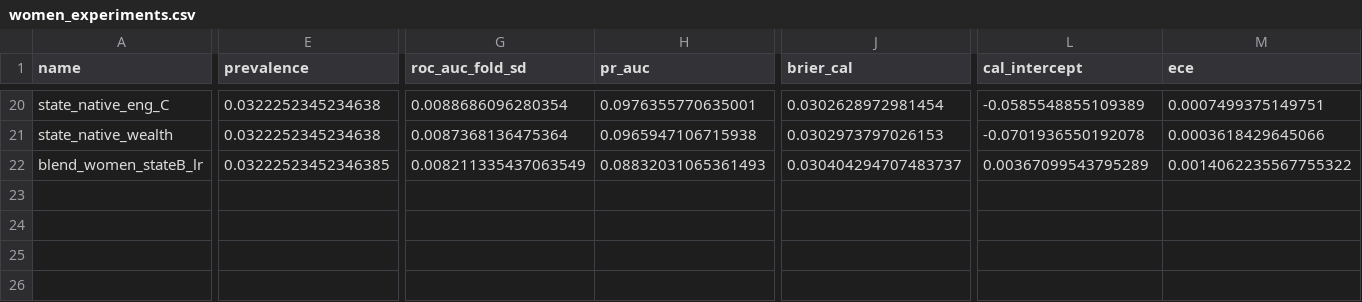
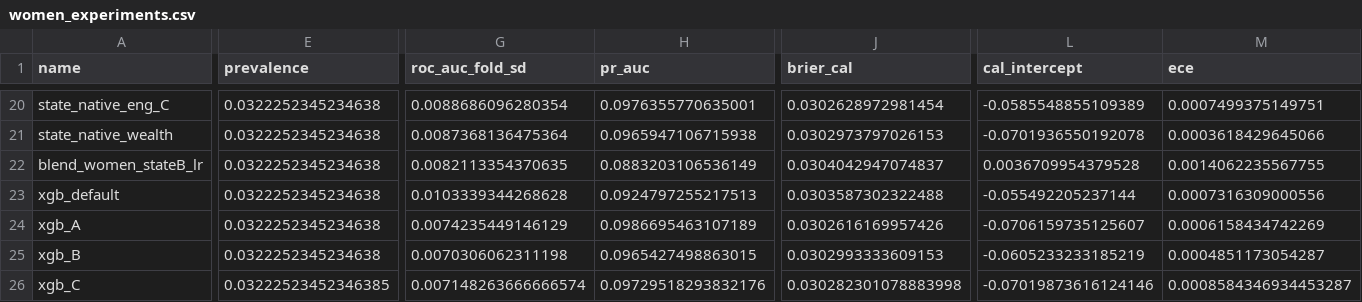
Before and after one commit to sanchita23-creater/EarlyDia, a CSV file: reports/v2/women_experiments.csv, drawn as a sheet; only a part is shown, gaps mark what is left out; rows hold the shown columns only; the diff covers the shown part only; the diff names each change by its address in the sheet, - before the commit and + after, or states it on an @@ line.

```diff
--- a/reports/v2/women_experiments.csv
+++ b/reports/v2/women_experiments.csv
-E22 (prevalence): 0.03222523452346385
+E22 (prevalence): 0.0322252345234638
-G22 (roc_auc_fold_sd): 0.008211335437063549
+G22 (roc_auc_fold_sd): 0.0082113354370635
-H22 (pr_auc): 0.08832031065361493
+H22 (pr_auc): 0.0883203106536149
-J22 (brier_cal): 0.030404294707483737
+J22 (brier_cal): 0.0304042947074837
-L22 (cal_intercept): 0.00367099543795289
+L22 (cal_intercept): 0.0036709954379528
-M22 (ece): 0.0014062235567755322
+M22 (ece): 0.0014062235567755
+row 23: xgb_default | 0.0322252345234638 | 0.0103339344268628 | 0.0924797255217513 | 0.0303587302322488 | -0.055492205237144 | 0.0007316309000556
+row 24: xgb_A | 0.0322252345234638 | 0.0074235449146129 | 0.0986695463107189 | 0.0302616169957426 | -0.0706159735125607 | 0.0006158434742269
+row 25: xgb_B | 0.0322252345234638 | 0.0070306062311198 | 0.0965427498863015 | 0.0302993333609153 | -0.0605233233185219 | 0.0004851173054287
+row 26: xgb_C | 0.03222523452346385 | 0.007148263666666574 | 0.09729518293832176 | 0.030282301078883998 | -0.07019873616124146 | 0.0008584346934453287
```
Also changed, not shown: 6 edited cells elsewhere in this file, reports/v2/men_experiments.csv, 53 other files.
